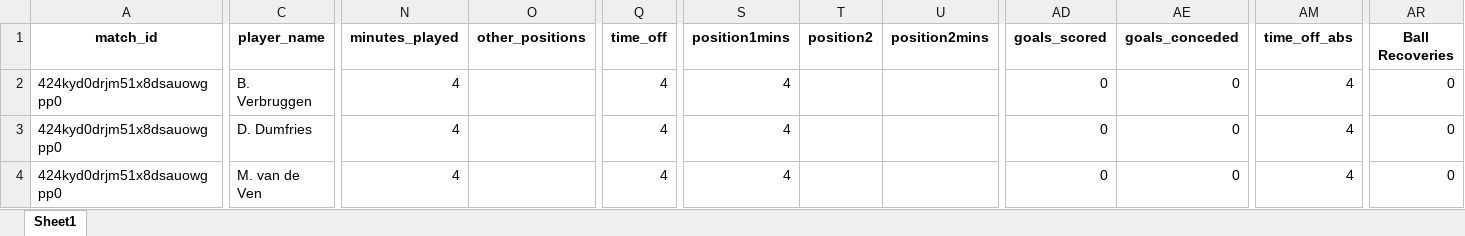
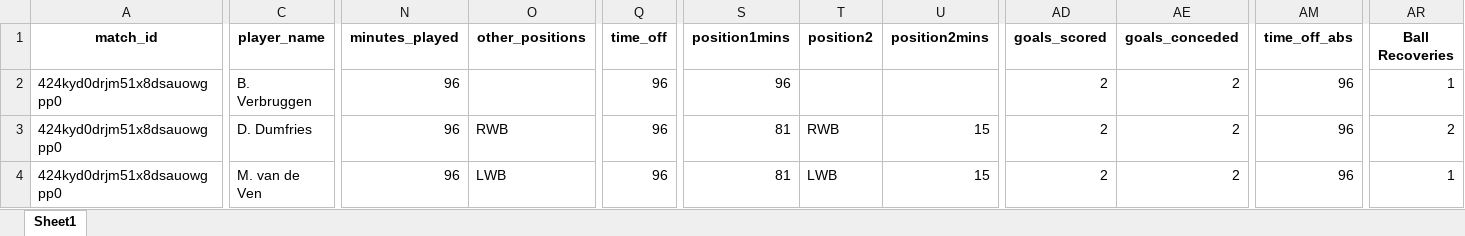
Before and after one commit to WTAnalysis/bnc, an Excel workbook: bnc-streamlit-app/data/points/424kyd0drjm51x8dsauowgpp0_playerlog.xlsx, sheet Sheet1, drawn as a sheet; only a part is shown, gaps mark what is left out; values as stored, in another font and other column widths than the file's, no borders; the diff covers the shown part only; the diff names each change by its address in the sheet, - before the commit and + after, or states it on an @@ line.

Commit message:
Add points for 424kyd0drjm51x8dsauowgpp0_playerlog

```diff
--- a/bnc-streamlit-app/data/points/424kyd0drjm51x8dsauowgpp0_playerlog.xlsx (sheet Sheet1)
+++ b/bnc-streamlit-app/data/points/424kyd0drjm51x8dsauowgpp0_playerlog.xlsx (sheet Sheet1)
-N2:N4 (minutes_played): 4
+N2:N4 (minutes_played): 96
-Q2:Q4 (time_off): 4
+Q2:Q4 (time_off): 96
-S2 (position1mins): 4
+S2 (position1mins): 96
-AD2:AD4 (goals_scored): 0
+AD2:AD4 (goals_scored): 2
-AE2:AE4 (goals_conceded): 0
+AE2:AE4 (goals_conceded): 2
-AM2:AM4 (time_off_abs): 4
+AM2:AM4 (time_off_abs): 96
-AR2 (Ball Recoveries): 0
+AR2 (Ball Recoveries): 1
-O3 (other_positions): (empty)
+O3 (other_positions): RWB
-S3:S4 (position1mins): 4
+S3:S4 (position1mins): 81
-T3 (position2): (empty)
+T3 (position2): RWB
-U3:U4 (position2mins): (empty)
+U3:U4 (position2mins): 15
-AR3 (Ball Recoveries): 0
+AR3 (Ball Recoveries): 2
-O4 (other_positions): (empty)
+O4 (other_positions): LWB
-T4 (position2): (empty)
+T4 (position2): LWB
-AR4 (Ball Recoveries): 0
+AR4 (Ball Recoveries): 1
```
Also changed, not shown: 14 added rows and 275 edited cells elsewhere in this sheet.
